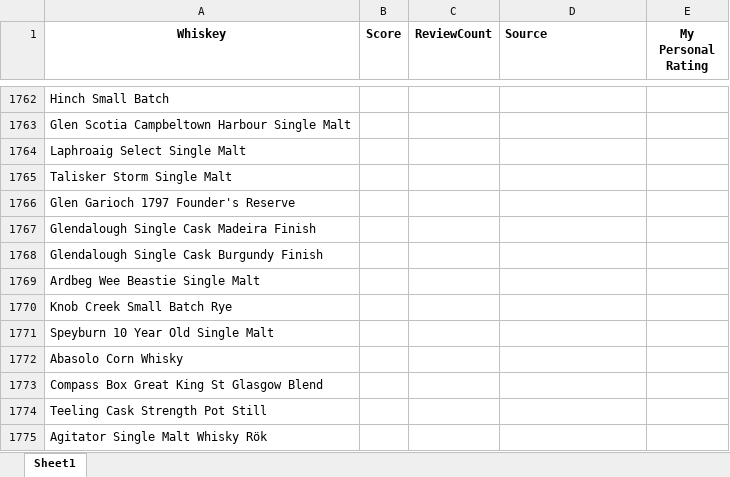
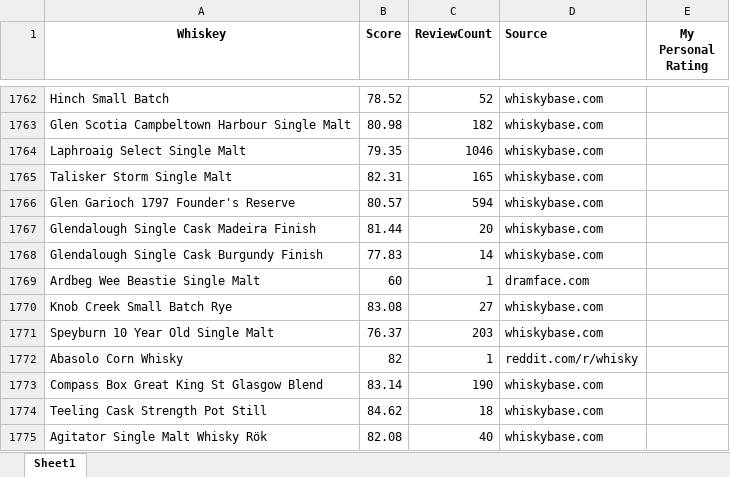
Before and after one commit to oskuuh43/BudgetBarshelf, an Excel workbook: assets/whiskey_scores_data.xlsx, sheet Sheet1, drawn as a sheet; only a part is shown, gaps mark what is left out; values as stored, in another font and other column widths than the file's, no borders; the diff covers the shown part only; the diff names each change by its address in the sheet, - before the commit and + after, or states it on an @@ line.

```diff
--- a/assets/whiskey_scores_data.xlsx (sheet Sheet1)
+++ b/assets/whiskey_scores_data.xlsx (sheet Sheet1)
-B1762 (Score): (empty)
+B1762 (Score): 78.52
-C1762 (ReviewCount): (empty)
+C1762 (ReviewCount): 52
-D1762:D1768 (Source): (empty)
+D1762:D1768 (Source): whiskybase.com
-B1763 (Score): (empty)
+B1763 (Score): 80.98
-C1763 (ReviewCount): (empty)
+C1763 (ReviewCount): 182
-B1764 (Score): (empty)
+B1764 (Score): 79.35
-C1764 (ReviewCount): (empty)
+C1764 (ReviewCount): 1046
-B1765 (Score): (empty)
+B1765 (Score): 82.31
-C1765 (ReviewCount): (empty)
+C1765 (ReviewCount): 165
-B1766 (Score): (empty)
+B1766 (Score): 80.57
-C1766 (ReviewCount): (empty)
+C1766 (ReviewCount): 594
-B1767 (Score): (empty)
+B1767 (Score): 81.44
-C1767 (ReviewCount): (empty)
+C1767 (ReviewCount): 20
-B1768 (Score): (empty)
+B1768 (Score): 77.83
-C1768 (ReviewCount): (empty)
+C1768 (ReviewCount): 14
-B1769 (Score): (empty)
+B1769 (Score): 60
-C1769 (ReviewCount): (empty)
+C1769 (ReviewCount): 1
-D1769 (Source): (empty)
+D1769 (Source): dramface.com
-B1770 (Score): (empty)
+B1770 (Score): 83.08
-C1770 (ReviewCount): (empty)
+C1770 (ReviewCount): 27
-D1770:D1771 (Source): (empty)
+D1770:D1771 (Source): whiskybase.com
-B1771 (Score): (empty)
+B1771 (Score): 76.37
-C1771 (ReviewCount): (empty)
+C1771 (ReviewCount): 203
-B1772 (Score): (empty)
+B1772 (Score): 82
-C1772 (ReviewCount): (empty)
+C1772 (ReviewCount): 1
-D1772 (Source): (empty)
+D1772 (Source): reddit.com/r/whisky
-B1773 (Score): (empty)
+B1773 (Score): 83.14
-C1773 (ReviewCount): (empty)
+C1773 (ReviewCount): 190
-D1773:D1775 (Source): (empty)
+D1773:D1775 (Source): whiskybase.com
-B1774 (Score): (empty)
+B1774 (Score): 84.62
-C1774 (ReviewCount): (empty)
+C1774 (ReviewCount): 18
-B1775 (Score): (empty)
+B1775 (Score): 82.08
-C1775 (ReviewCount): (empty)
+C1775 (ReviewCount): 40
```
Also changed, not shown: 281 added rows and 169 edited cells elsewhere in this sheet, assets/rumhowler_data.xlsx, 4 other files.
